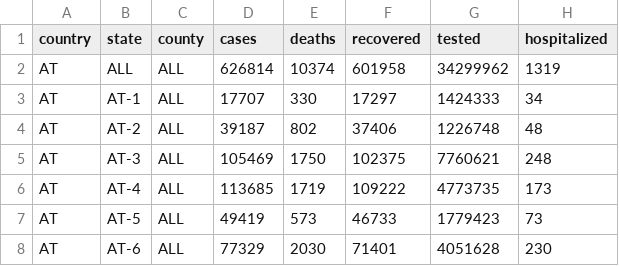
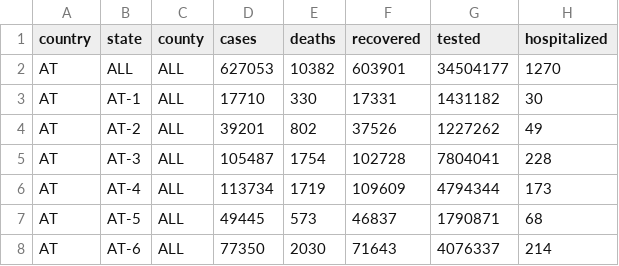
Before and after one commit to at062084/COVID-19-Austria, a CSV file: bmsgpk/data/AT_states.bmsgpk.csv, drawn as a sheet; only a part is shown; the diff covers the shown part only.

Commit message:
2021-05-09 11:25:27 Auto-Conversion of bmsgpk data to covid-county format

```diff
--- a/bmsgpk/data/AT_states.bmsgpk.csv
+++ b/bmsgpk/data/AT_states.bmsgpk.csv
@@ -1,8 +1,8 @@
 country,state,county,cases,deaths,recovered,tested,hospitalized
-AT,ALL,ALL,626814,10374,601958,34299962,1319
-AT,AT-1,ALL,17707,330,17297,1424333,34
-AT,AT-2,ALL,39187,802,37406,1226748,48
-AT,AT-3,ALL,105469,1750,102375,7760621,248
-AT,AT-4,ALL,113685,1719,109222,4773735,173
-AT,AT-5,ALL,49419,573,46733,1779423,73
-AT,AT-6,ALL,77329,2030,71401,4051628,230
+AT,ALL,ALL,627053,10382,603901,34504177,1270
+AT,AT-1,ALL,17710,330,17331,1431182,30
+AT,AT-2,ALL,39201,802,37526,1227262,49
+AT,AT-3,ALL,105487,1754,102728,7804041,228
+AT,AT-4,ALL,113734,1719,109609,4794344,173
+AT,AT-5,ALL,49445,573,46837,1790871,68
+AT,AT-6,ALL,77350,2030,71643,4076337,214
```
Also changed, not shown: 13 edited cells elsewhere in this file, 2 other files.
